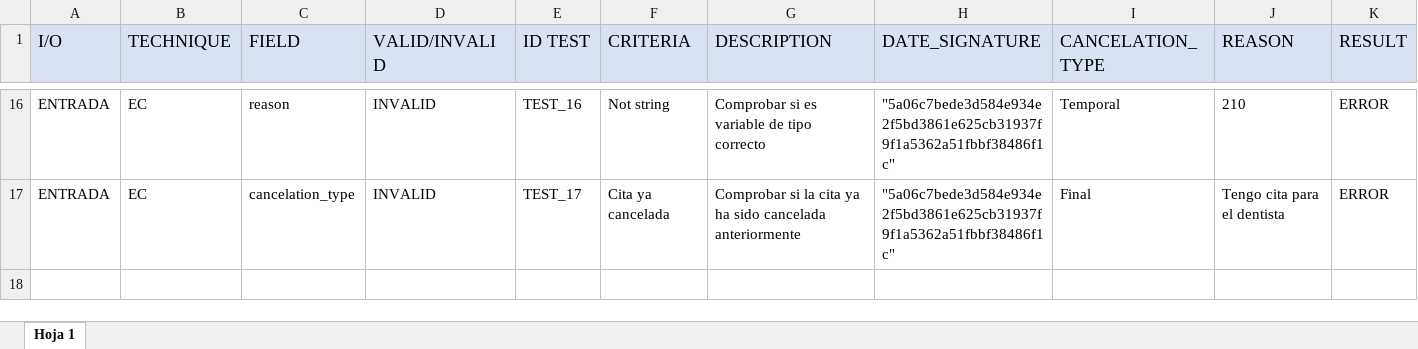
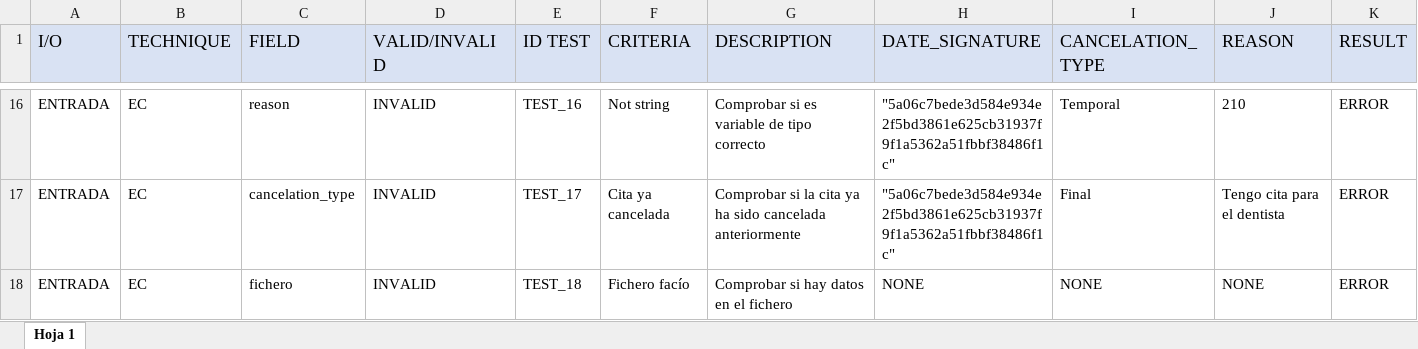
Before and after one commit to 100451146/G81.2022.14.FP, an Excel workbook: docs/Casos de Prueba.xlsx, sheet Hoja 1, drawn as a sheet; only a part is shown, gaps mark what is left out; values as stored, in another font and other column widths than the file's, no borders; the diff names each change by its address in the sheet, - before the commit and + after, or states it on an @@ line.

Commit message:
Caso de prueba fichero empty

```diff
--- a/docs/Casos de Prueba.xlsx (sheet Hoja 1)
+++ b/docs/Casos de Prueba.xlsx (sheet Hoja 1)
+row 18: ENTRADA | EC | fichero | INVALID | TEST_18 | Fichero facío | Comprobar si hay datos en el fichero | NONE | NONE | NONE | ERROR
```
